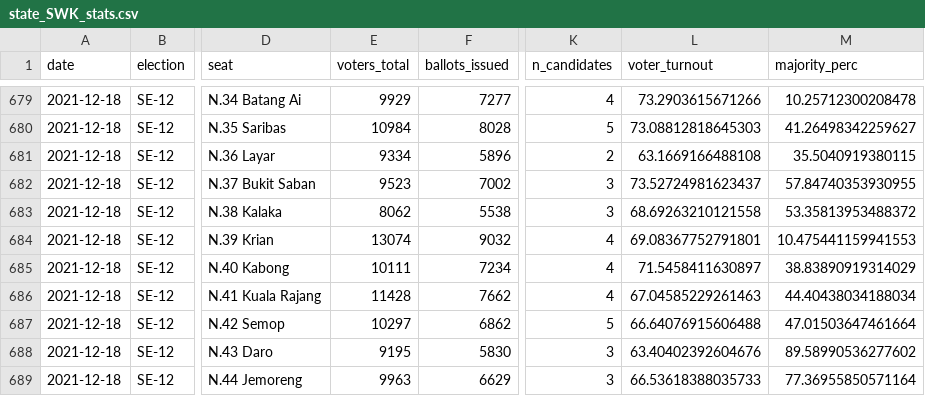
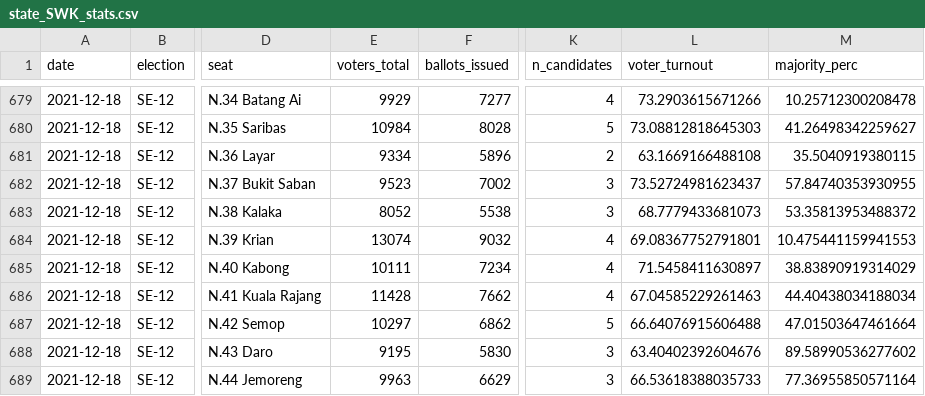
Before and after one commit to Thevesh/paper-meco-results, a CSV file: data/sfc/state_SWK_stats.csv, drawn as a sheet; only a part is shown, gaps mark what is left out; the diff names each change by its address in the sheet, - before the commit and + after, or states it on an @@ line.

```diff
--- a/data/sfc/state_SWK_stats.csv
+++ b/data/sfc/state_SWK_stats.csv
-E683 (voters_total): 8062
+E683 (voters_total): 8052
-L683 (voter_turnout): 68.69263210121558
+L683 (voter_turnout): 68.7779433681073
```
Also changed, not shown: data/raw_stats.csv, 3 other files.
